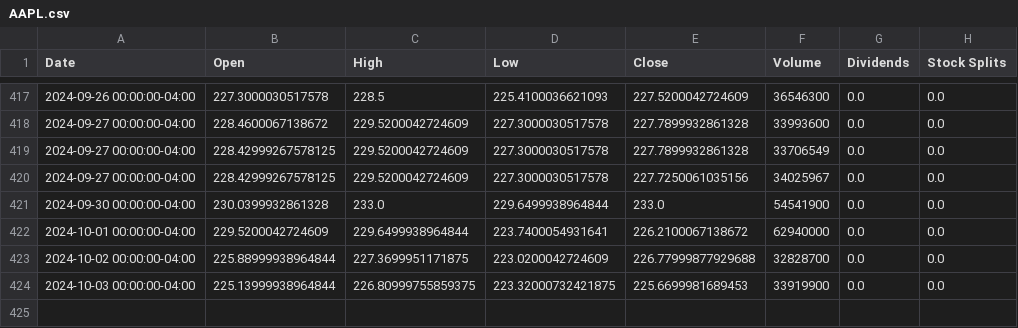
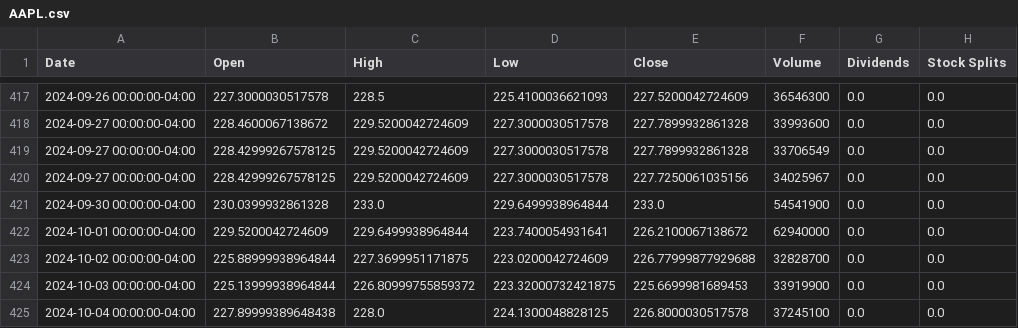
Before and after one commit to saisandeep97/StockForecastSentimentEndtoEnd, a CSV file: stock_data/AAPL.csv, drawn as a sheet; only a part is shown, gaps mark what is left out.

```diff
--- a/stock_data/AAPL.csv
+++ b/stock_data/AAPL.csv
@@ -423,2 +423,3 @@ Date,Open,High,Low,Close,Volume,Dividends,Stock Splits
 2024-10-02 00:00:00-04:00,225.88999938964844,227.3699951171875,223.0200042724609,226.77999877929688,32828700,0.0,0.0
-2024-10-03 00:00:00-04:00,225.13999938964844,226.80999755859375,223.32000732421875,225.6699981689453,33919900,0.0,0.0
+2024-10-03 00:00:00-04:00,225.13999938964844,226.80999755859372,223.32000732421875,225.6699981689453,33919900,0.0,0.0
+2024-10-04 00:00:00-04:00,227.89999389648438,228.0,224.1300048828125,226.8000030517578,37245100,0.0,0.0
```
Also changed, not shown: stock_data/AMZN.csv, stock_data/GOOGL.csv, 2 other files.
